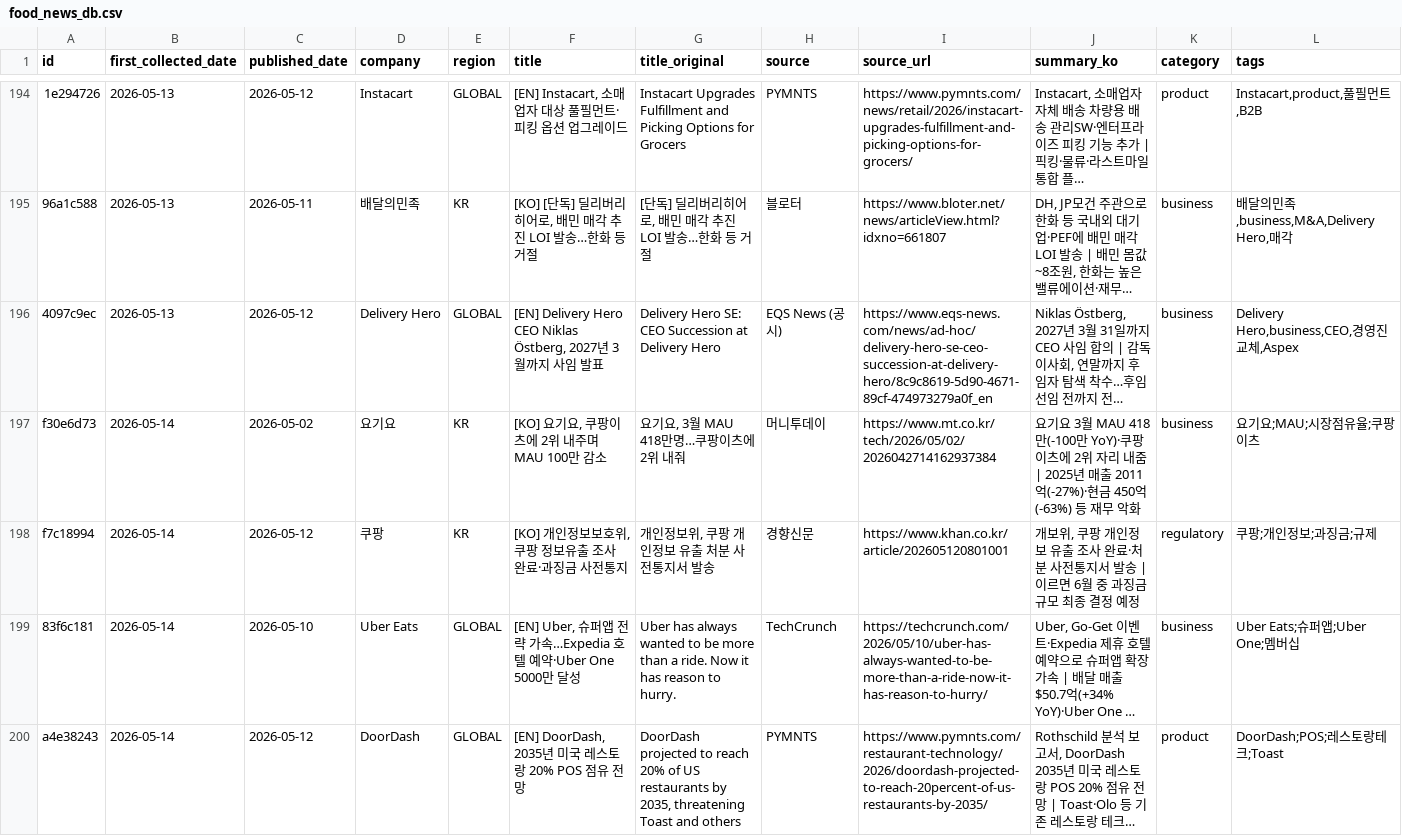
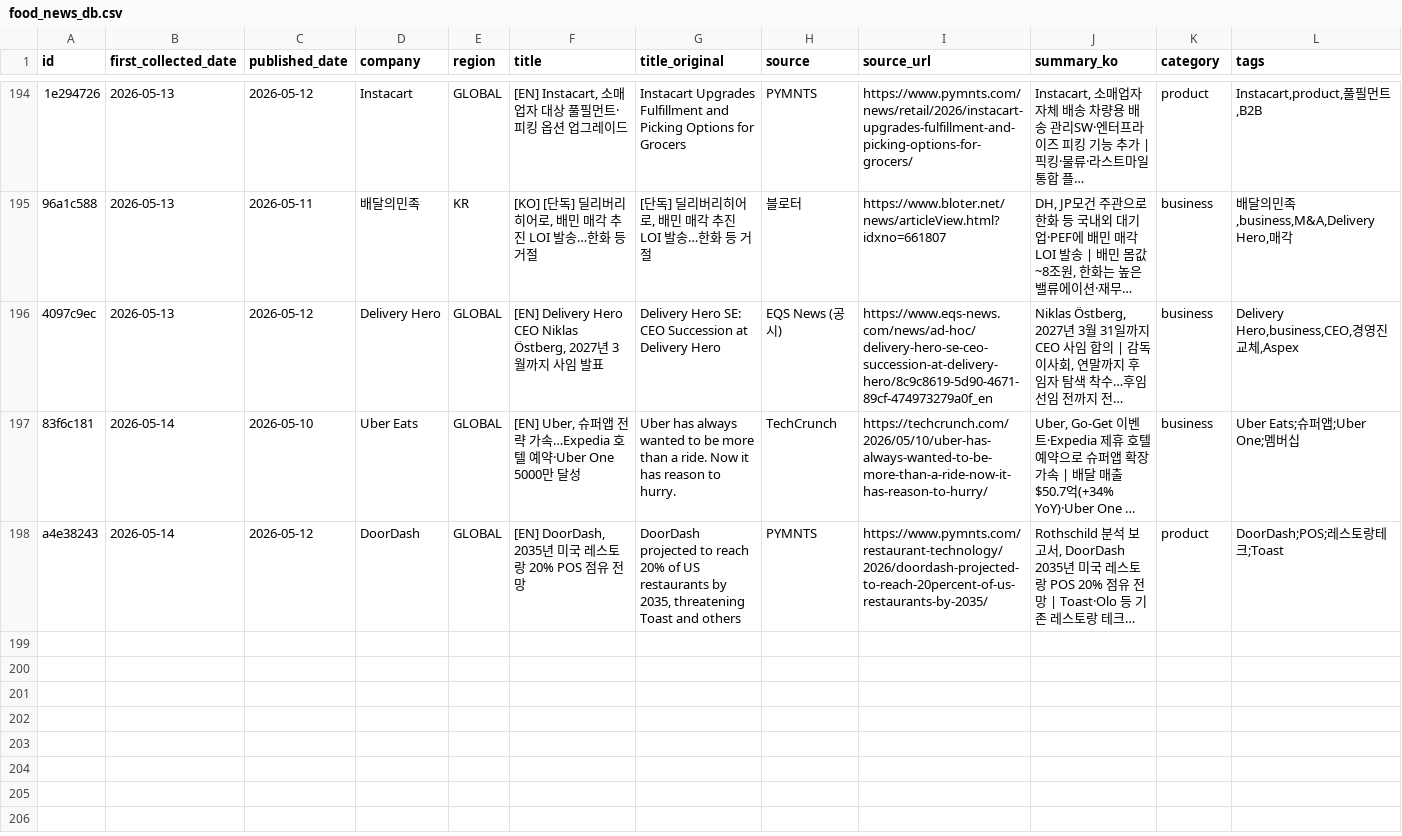
Before and after one commit to mafleur/baemin-product-insight-news-scraping, a CSV file: food_news_db.csv, drawn as a sheet; only a part is shown, gaps mark what is left out; long unchanged cells end in …; the diff names each change by its address in the sheet, - before the commit and + after, or states it on an @@ line.

```diff
--- a/food_news_db.csv
+++ b/food_news_db.csv
-row 197: f30e6d73 | 2026-05-14 | 2026-05-02 | 요기요 | KR | [KO] 요기요, 쿠팡이츠에 2위 내주며 MAU 100만 감소 | 요기요, 3월 MAU 418만명…쿠팡이츠에 2위 내줘 | 머니투데이 | https://www.mt.co.kr/tech/2026/05/02/2026042714162937384 | 요기요 3월 MAU 418만(-100만 YoY)·쿠팡이츠에 2위 자리 내줌 | 2025년 매출 2011억(-27%)·현금 450억(-63%) 등 재무 악화 | business | 요기요;MAU;시장점유율;쿠팡이츠
-row 198: f7c18994 | 2026-05-14 | 2026-05-12 | 쿠팡 | KR | [KO] 개인정보보호위, 쿠팡 정보유출 조사 완료·과징금 사전통지 | 개인정보위, 쿠팡 개인정보 유출 처분 사전통지서 발송 | 경향신문 | https://www.khan.co.kr/article/202605120801001 | 개보위, 쿠팡 개인정보 유출 조사 완료·처분 사전통지서 발송 | 이르면 6월 중 과징금 규모 최종 결정 예정 | regulatory | 쿠팡;개인정보;과징금;규제
```
